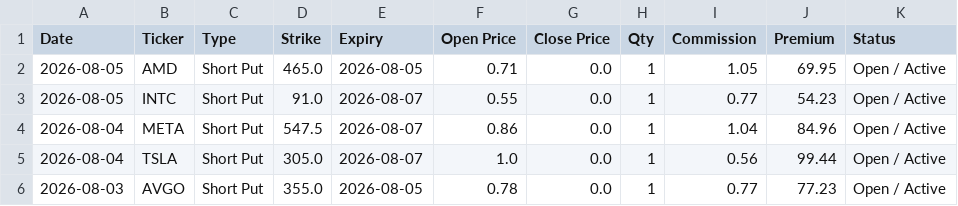
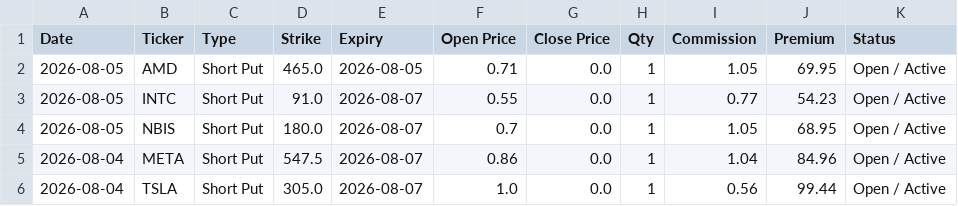
Before and after one commit to wongtszzz/lucky-lab, a CSV file: lucky_ledger.csv, drawn as a sheet; only a part is shown; the shorter side is filled out with more unchanged rows; the diff names each change by its address in the sheet, - before the commit and + after, or states it on an @@ line.

Commit message:
Ledger Auto-Sync: 2026-08-05 14:42:37

```diff
--- a/lucky_ledger.csv
+++ b/lucky_ledger.csv
+row 4: 2026-08-05 | NBIS | Short Put | 180.0 | 2026-08-07 | 0.7 | 0.0 | 1 | 1.05 | 68.95 | Open / Active
```
